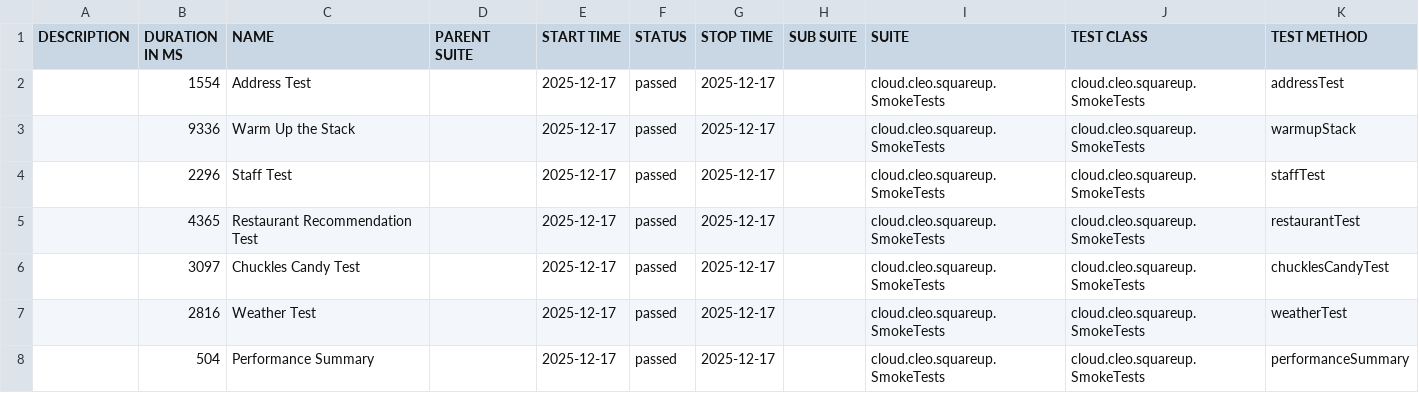
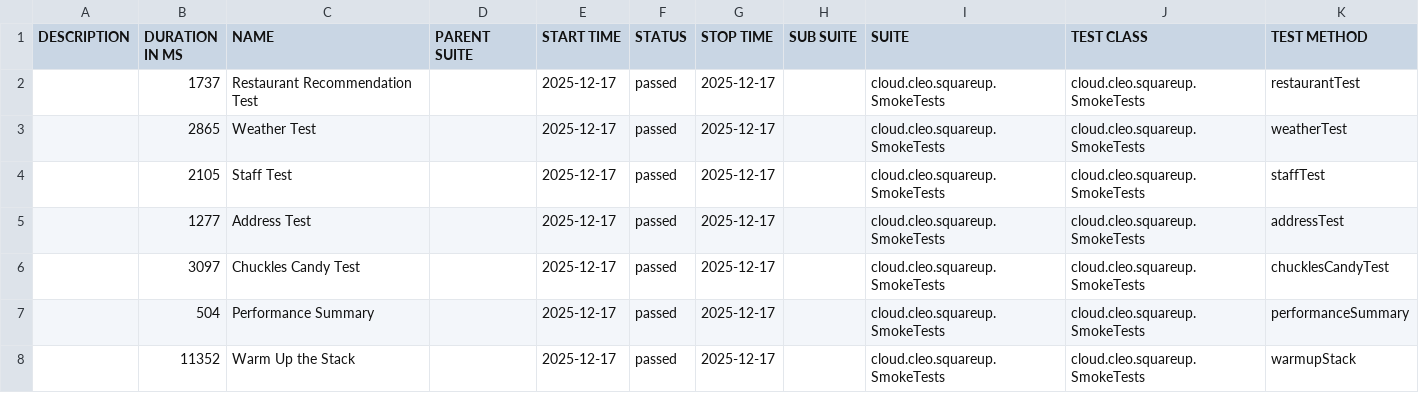
Before and after one commit to docwho2/java-squareup-spring-ai-ivr, a CSV file: us.amazon.nova-2-lite-v1_0/SmokeTests/data/suites.csv, drawn as a sheet.

```diff
--- a/us.amazon.nova-2-lite-v1_0/SmokeTests/data/suites.csv
+++ b/us.amazon.nova-2-lite-v1_0/SmokeTests/data/suites.csv
@@ -1,8 +1,8 @@
 "DESCRIPTION","DURATION IN MS","NAME","PARENT SUITE","START TIME","STATUS","STOP TIME","SUB SUITE","SUITE","TEST CLASS","TEST METHOD"
-"","1554","Address Test","","2025-12-17","passed","2025-12-17","","cloud.cleo.squareup.SmokeTests","cloud.cleo.squareup.SmokeTests","addressTest"
-"","9336","Warm Up the Stack","","2025-12-17","passed","2025-12-17","","cloud.cleo.squareup.SmokeTests","cloud.cleo.squareup.SmokeTests","warmupStack"
-"","2296","Staff Test","","2025-12-17","passed","2025-12-17","","cloud.cleo.squareup.SmokeTests","cloud.cleo.squareup.SmokeTests","staffTest"
-"","4365","Restaurant Recommendation Test","","2025-12-17","passed","2025-12-17","","cloud.cleo.squareup.SmokeTests","cloud.cleo.squareup.SmokeTests","restaurantTest"
+"","1737","Restaurant Recommendation Test","","2025-12-17","passed","2025-12-17","","cloud.cleo.squareup.SmokeTests","cloud.cleo.squareup.SmokeTests","restaurantTest"
+"","2865","Weather Test","","2025-12-17","passed","2025-12-17","","cloud.cleo.squareup.SmokeTests","cloud.cleo.squareup.SmokeTests","weatherTest"
+"","2105","Staff Test","","2025-12-17","passed","2025-12-17","","cloud.cleo.squareup.SmokeTests","cloud.cleo.squareup.SmokeTests","staffTest"
+"","1277","Address Test","","2025-12-17","passed","2025-12-17","","cloud.cleo.squareup.SmokeTests","cloud.cleo.squareup.SmokeTests","addressTest"
 "","3097","Chuckles Candy Test","","2025-12-17","passed","2025-12-17","","cloud.cleo.squareup.SmokeTests","cloud.cleo.squareup.SmokeTests","chucklesCandyTest"
-"","2816","Weather Test","","2025-12-17","passed","2025-12-17","","cloud.cleo.squareup.SmokeTests","cloud.cleo.squareup.SmokeTests","weatherTest"
 "","504","Performance Summary","","2025-12-17","passed","2025-12-17","","cloud.cleo.squareup.SmokeTests","cloud.cleo.squareup.SmokeTests","performanceSummary"
+"","11352","Warm Up the Stack","","2025-12-17","passed","2025-12-17","","cloud.cleo.squareup.SmokeTests","cloud.cleo.squareup.SmokeTests","warmupStack"
```
Also changed, not shown: 54 other files.
